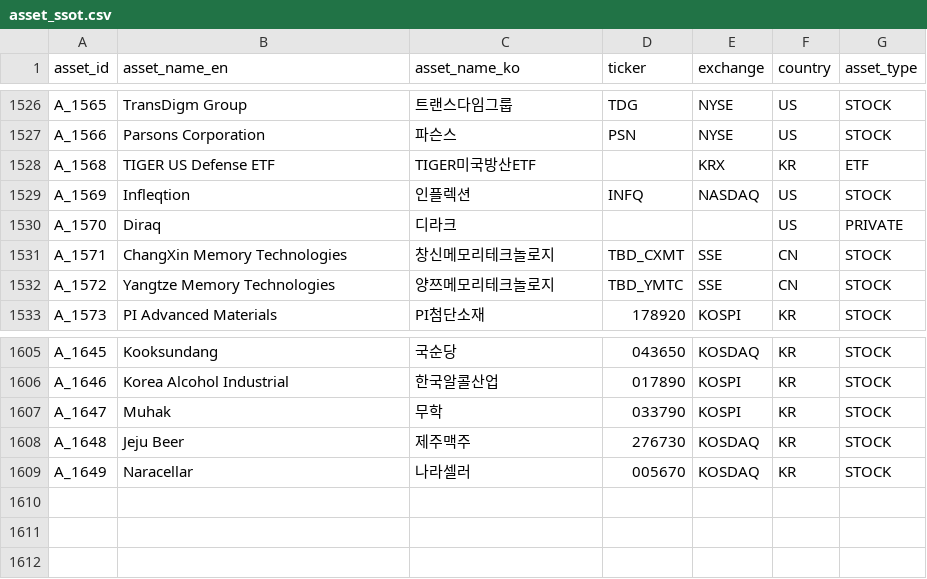
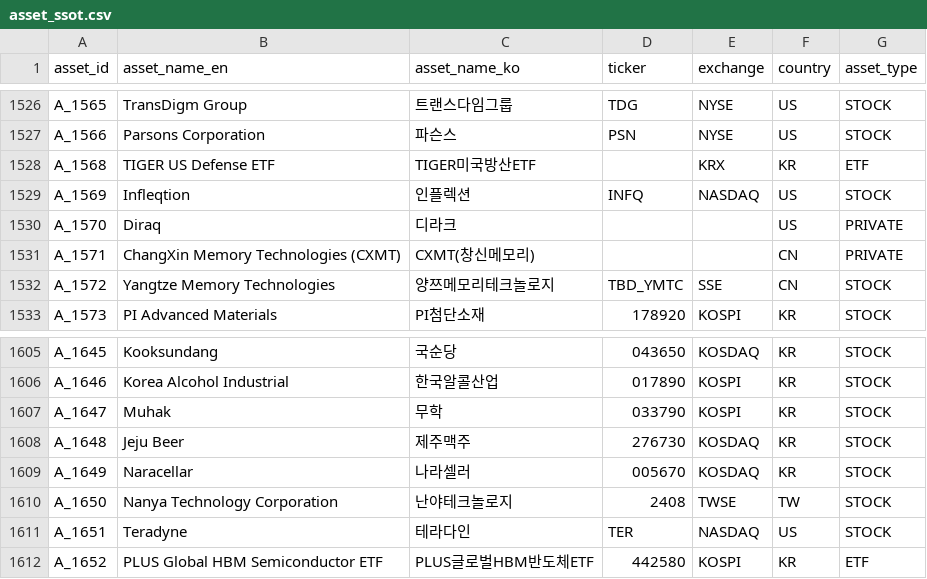
Before and after one commit to kang0302/moneytree-web, a CSV file: public/data/ssot/asset_ssot.csv, drawn as a sheet; only a part is shown, gaps mark what is left out.

```diff
--- a/public/data/ssot/asset_ssot.csv
+++ b/public/data/ssot/asset_ssot.csv
@@ -1530,3 +1530,3 @@ A_1569,Infleqtion,인플렉션,INFQ,NASDAQ,US,STOCK
 A_1570,Diraq,디라크,,,US,PRIVATE
-A_1571,ChangXin Memory Technologies,창신메모리테크놀로지,TBD_CXMT,SSE,CN,STOCK
+A_1571,ChangXin Memory Technologies (CXMT),CXMT(창신메모리),,,CN,PRIVATE
 A_1572,Yangtze Memory Technologies,양쯔메모리테크놀로지,TBD_YMTC,SSE,CN,STOCK
@@ -1609 +1609,4 @@ A_1648,Jeju Beer,제주맥주,276730,KOSDAQ,KR,STOCK
 A_1649,Naracellar,나라셀러,005670,KOSDAQ,KR,STOCK
+A_1650,Nanya Technology Corporation,난야테크놀로지,2408,TWSE,TW,STOCK
+A_1651,Teradyne,테라다인,TER,NASDAQ,US,STOCK
+A_1652,PLUS Global HBM Semiconductor ETF,PLUS글로벌HBM반도체ETF,442580,KOSPI,KR,ETF
```
Also changed, not shown: public/data/ssot/business_field_ssot.csv, 4 other files.
